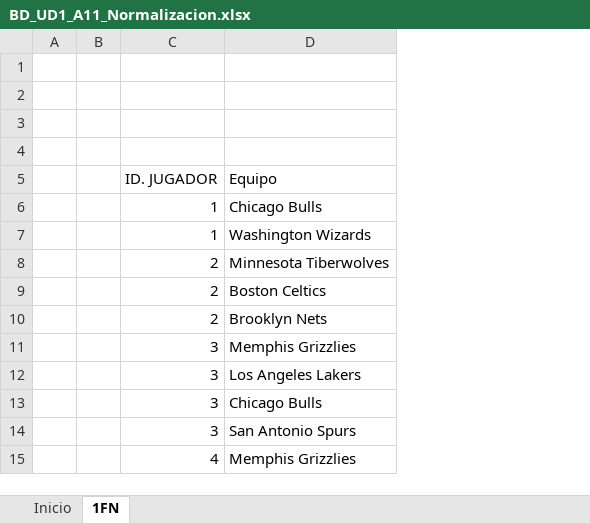
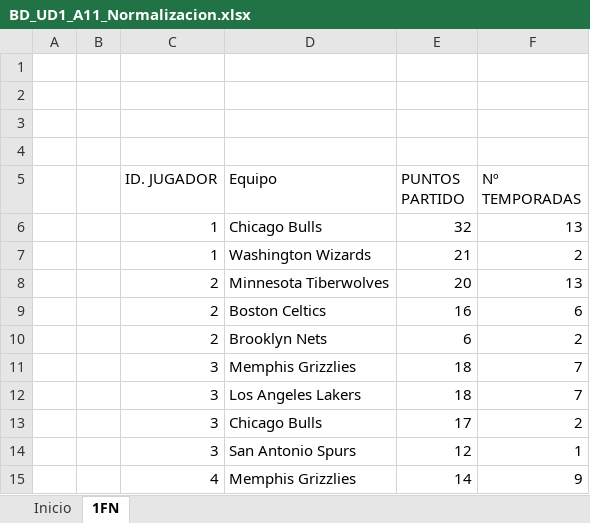
Before and after one commit to thezelers/Mendilizacion, an Excel workbook: BD_UD1_A11_Normalizacion.xlsx, sheet 1FN, drawn as a sheet; values as stored, in another font and other column widths than the file's, no borders; the diff names each change by its address in the sheet, - before the commit and + after, or states it on an @@ line.

Commit message:
Update BD_UD1_A11_Normalizacion.xlsx

```diff
--- a/BD_UD1_A11_Normalizacion.xlsx (sheet 1FN)
+++ b/BD_UD1_A11_Normalizacion.xlsx (sheet 1FN)
+column E (PUNTOS PARTIDO), rows 6-15: 32 | 21 | 20 | 16 | 6 | 18 | 18 | 17 | 12 | 14
+column F (Nº TEMPORADAS), rows 6-15: 13 | 2 | 13 | 6 | 2 | 7 | 7 | 2 | 1 | 9
```
